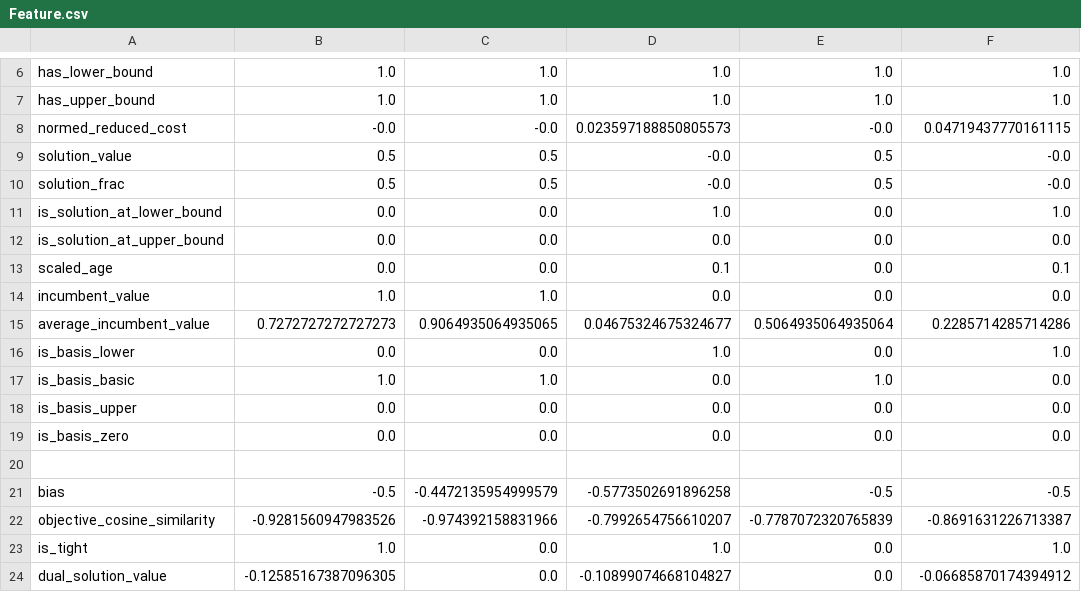
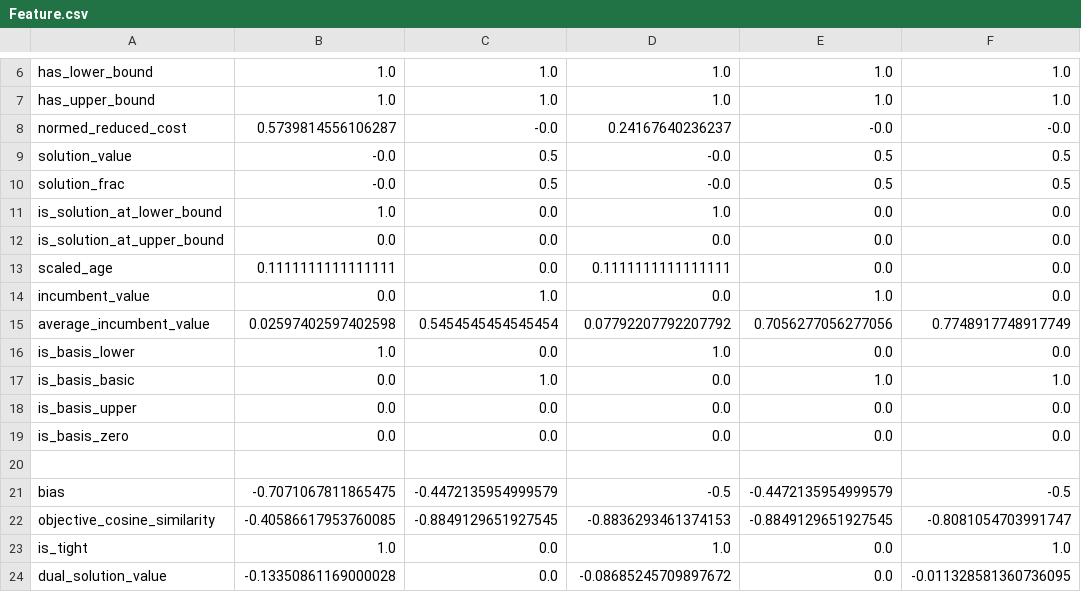
Before and after one commit to ProjetStageXinHe2022/Combinatorial-Optimization-with-GCNN, a CSV file: debugFile/unitest/Feature.csv, drawn as a sheet; only a part is shown, gaps mark what is left out; the diff covers the shown part only.

Commit message:
calcul dual sol value and sol lp

```diff
--- a/debugFile/unitest/Feature.csv
+++ b/debugFile/unitest/Feature.csv
@@ -7,12 +7,12 @@ has_lower_bound,1.0,1.0,1.0,1.0,1.0
 has_upper_bound,1.0,1.0,1.0,1.0,1.0
-normed_reduced_cost,-0.0,-0.0,0.023597188850805573,-0.0,0.04719437770161115
-solution_value,0.5,0.5,-0.0,0.5,-0.0
-solution_frac,0.5,0.5,-0.0,0.5,-0.0
-is_solution_at_lower_bound,0.0,0.0,1.0,0.0,1.0
+normed_reduced_cost,0.5739814556106287,-0.0,0.24167640236237,-0.0,-0.0
+solution_value,-0.0,0.5,-0.0,0.5,0.5
+solution_frac,-0.0,0.5,-0.0,0.5,0.5
+is_solution_at_lower_bound,1.0,0.0,1.0,0.0,0.0
 is_solution_at_upper_bound,0.0,0.0,0.0,0.0,0.0
-scaled_age,0.0,0.0,0.1,0.0,0.1
-incumbent_value,1.0,1.0,0.0,0.0,0.0
-average_incumbent_value,0.7272727272727273,0.9064935064935065,0.04675324675324677,0.5064935064935064,0.2285714285714286
-is_basis_lower,0.0,0.0,1.0,0.0,1.0
-is_basis_basic,1.0,1.0,0.0,1.0,0.0
+scaled_age,0.1111111111111111,0.0,0.1111111111111111,0.0,0.0
+incumbent_value,0.0,1.0,0.0,1.0,0.0
+average_incumbent_value,0.02597402597402598,0.5454545454545454,0.07792207792207792,0.7056277056277056,0.7748917748917749
+is_basis_lower,1.0,0.0,1.0,0.0,0.0
+is_basis_basic,0.0,1.0,0.0,1.0,1.0
 is_basis_upper,0.0,0.0,0.0,0.0,0.0
@@ -20,5 +20,5 @@ is_basis_zero,0.0,0.0,0.0,0.0,0.0
 
-bias,-0.5,-0.4472135954999579,-0.5773502691896258,-0.5,-0.5
-objective_cosine_similarity,-0.9281560947983526,-0.974392158831966,-0.7992654756610207,-0.7787072320765839,-0.8691631226713387
+bias,-0.7071067811865475,-0.4472135954999579,-0.5,-0.4472135954999579,-0.5
+objective_cosine_similarity,-0.40586617953760085,-0.8849129651927545,-0.8836293461374153,-0.8849129651927545,-0.8081054703991747
 is_tight,1.0,0.0,1.0,0.0,1.0
-dual_solution_value,-0.12585167387096305,0.0,-0.10899074668104827,0.0,-0.06685870174394912
+dual_solution_value,-0.13350861169000028,0.0,-0.08685245709897672,0.0,-0.011328581360736095
```
Also changed, not shown: 7 edited cells elsewhere in this file, 9 other files.
